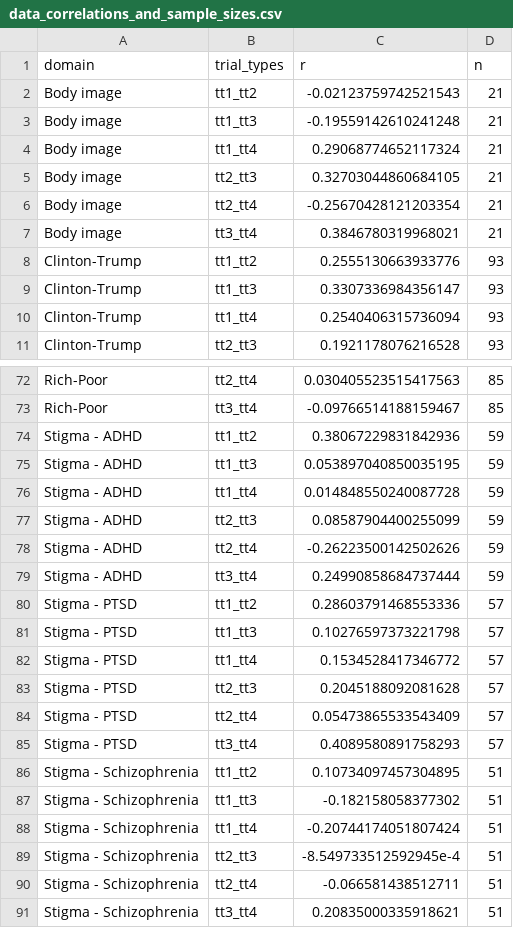
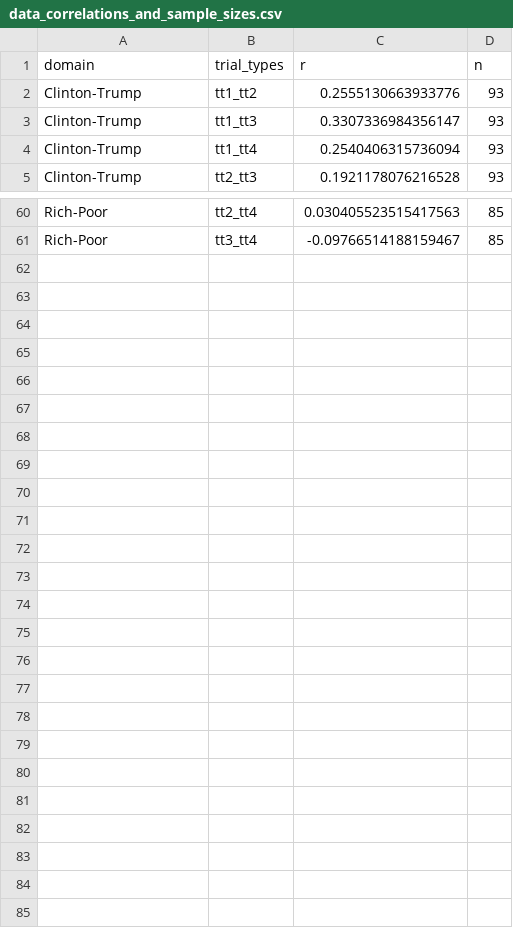
Before and after one commit to ianhussey/generic-pattern-among-irap-effects, a CSV file: data/summary/data_correlations_and_sample_sizes.csv, drawn as a sheet; only a part is shown, gaps mark what is left out; the diff covers the shown part only.

Commit message:
improved and ran analyses
- upped boots to 5000
- use full sample effect size rather than median bootstrapped
- CIs via bootstrapped SE and normal distribution

```diff
--- a/data/summary/data_correlations_and_sample_sizes.csv
+++ b/data/summary/data_correlations_and_sample_sizes.csv
@@ -1,8 +1,2 @@
 domain,trial_types,r,n
-Body image,tt1_tt2,-0.02123759742521543,21
-Body image,tt1_tt3,-0.19559142610241248,21
-Body image,tt1_tt4,0.29068774652117324,21
-Body image,tt2_tt3,0.32703044860684105,21
-Body image,tt2_tt4,-0.25670428121203354,21
-Body image,tt3_tt4,0.3846780319968021,21
 Clinton-Trump,tt1_tt2,0.2555130663933776,93
@@ -73,19 +61 @@ Rich-Poor,tt2_tt4,0.030405523515417563,85
 Rich-Poor,tt3_tt4,-0.09766514188159467,85
-Stigma - ADHD,tt1_tt2,0.38067229831842936,59
-Stigma - ADHD,tt1_tt3,0.053897040850035195,59
-Stigma - ADHD,tt1_tt4,0.014848550240087728,59
-Stigma - ADHD,tt2_tt3,0.08587904400255099,59
-Stigma - ADHD,tt2_tt4,-0.26223500142502626,59
-Stigma - ADHD,tt3_tt4,0.24990858684737444,59
-Stigma - PTSD,tt1_tt2,0.28603791468553336,57
-Stigma - PTSD,tt1_tt3,0.10276597373221798,57
-Stigma - PTSD,tt1_tt4,0.1534528417346772,57
-Stigma - PTSD,tt2_tt3,0.2045188092081628,57
-Stigma - PTSD,tt2_tt4,0.05473865533543409,57
-Stigma - PTSD,tt3_tt4,0.4089580891758293,57
-Stigma - Schizophrenia,tt1_tt2,0.10734097457304895,51
-Stigma - Schizophrenia,tt1_tt3,-0.182158058377302,51
-Stigma - Schizophrenia,tt1_tt4,-0.20744174051807424,51
-Stigma - Schizophrenia,tt2_tt3,-8.549733512592945e-4,51
-Stigma - Schizophrenia,tt2_tt4,-0.066581438512711,51
-Stigma - Schizophrenia,tt3_tt4,0.20835000335918621,51
```
Also changed, not shown: 6 removed rows and 6 edited cells elsewhere in this file, data/summary/data_correlations_and_sample_sizes_formatted.csv, data/summary/data_means_and_sds.csv, 11 other files.
